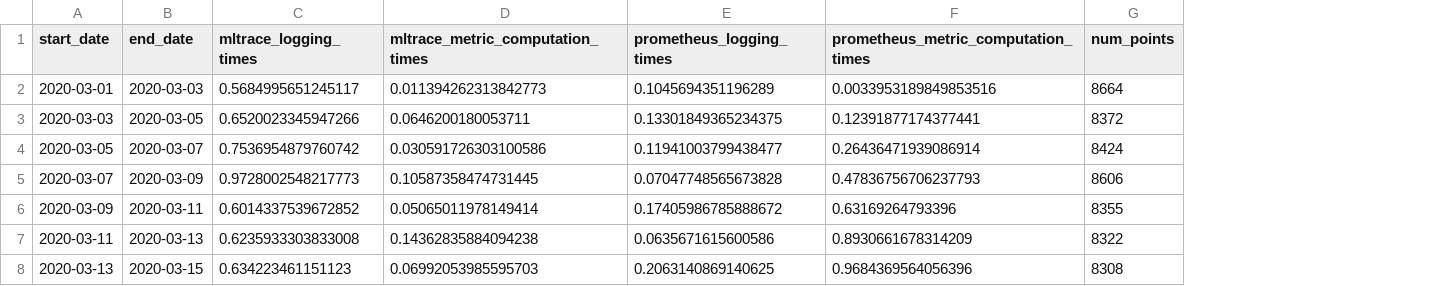
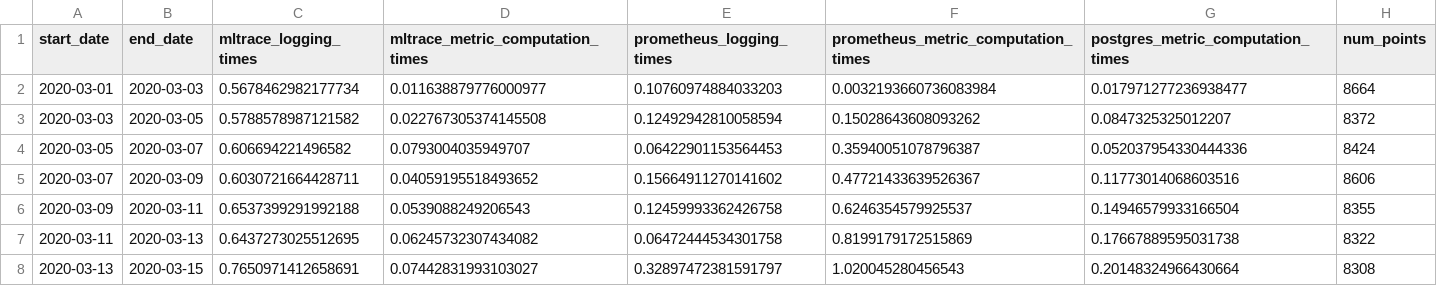
Before and after one commit to loglabs/mext, a CSV file: timing_df_2.csv, drawn as a sheet; only a part is shown; the diff covers the shown part only; the diff names each change by its address in the sheet, - before the commit and + after, or states it on an @@ line.

```diff
--- a/timing_df_2.csv
+++ b/timing_df_2.csv
+column G, rows 1-8: postgres_metric_computation_times | 0.017971277236938477 | 0.0847325325012207 | 0.052037954330444336 | 0.11773014068603516 | 0.14946579933166504 | 0.17667889595031738 | 0.20148324966430664
-C2 (mltrace_logging_times): 0.5684995651245117
+C2 (mltrace_logging_times): 0.5678462982177734
-D2 (mltrace_metric_computation_times): 0.011394262313842773
+D2 (mltrace_metric_computation_times): 0.011638879776000977
-E2 (prometheus_logging_times): 0.1045694351196289
+E2 (prometheus_logging_times): 0.10760974884033203
-F2: 0.0033953189849853516
+F2: 0.0032193660736083984
-C3 (mltrace_logging_times): 0.6520023345947266
+C3 (mltrace_logging_times): 0.5788578987121582
-D3 (mltrace_metric_computation_times): 0.0646200180053711
+D3 (mltrace_metric_computation_times): 0.022767305374145508
-E3 (prometheus_logging_times): 0.13301849365234375
+E3 (prometheus_logging_times): 0.12492942810058594
-F3: 0.12391877174377441
+F3: 0.15028643608093262
-C4 (mltrace_logging_times): 0.7536954879760742
+C4 (mltrace_logging_times): 0.606694221496582
-D4 (mltrace_metric_computation_times): 0.030591726303100586
+D4 (mltrace_metric_computation_times): 0.0793004035949707
-E4 (prometheus_logging_times): 0.11941003799438477
+E4 (prometheus_logging_times): 0.06422901153564453
-F4: 0.26436471939086914
+F4: 0.35940051078796387
-C5 (mltrace_logging_times): 0.9728002548217773
+C5 (mltrace_logging_times): 0.6030721664428711
-D5 (mltrace_metric_computation_times): 0.10587358474731445
+D5 (mltrace_metric_computation_times): 0.04059195518493652
-E5 (prometheus_logging_times): 0.07047748565673828
+E5 (prometheus_logging_times): 0.15664911270141602
-F5: 0.47836756706237793
+F5: 0.47721433639526367
-C6 (mltrace_logging_times): 0.6014337539672852
+C6 (mltrace_logging_times): 0.6537399291992188
-D6 (mltrace_metric_computation_times): 0.05065011978149414
+D6 (mltrace_metric_computation_times): 0.0539088249206543
-E6 (prometheus_logging_times): 0.17405986785888672
+E6 (prometheus_logging_times): 0.12459993362426758
-F6: 0.63169264793396
+F6: 0.6246354579925537
-C7 (mltrace_logging_times): 0.6235933303833008
+C7 (mltrace_logging_times): 0.6437273025512695
-D7 (mltrace_metric_computation_times): 0.14362835884094238
+D7 (mltrace_metric_computation_times): 0.06245732307434082
-E7 (prometheus_logging_times): 0.0635671615600586
+E7 (prometheus_logging_times): 0.06472444534301758
-F7: 0.8930661678314209
+F7: 0.8199179172515869
-C8 (mltrace_logging_times): 0.634223461151123
+C8 (mltrace_logging_times): 0.7650971412658691
-D8 (mltrace_metric_computation_times): 0.06992053985595703
+D8 (mltrace_metric_computation_times): 0.07442831993103027
-E8 (prometheus_logging_times): 0.2063140869140625
+E8 (prometheus_logging_times): 0.32897472381591797
-F8: 0.9684369564056396
+F8: 1.020045280456543
```
Also changed, not shown: 152 edited cells elsewhere in this file, timing_df_1.csv, 4 other files.
